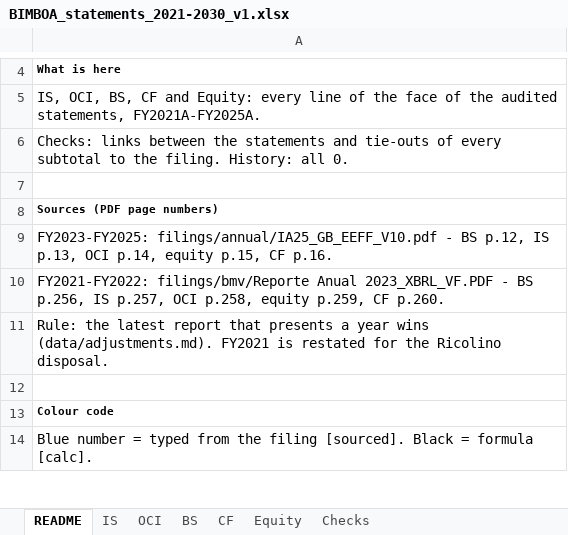
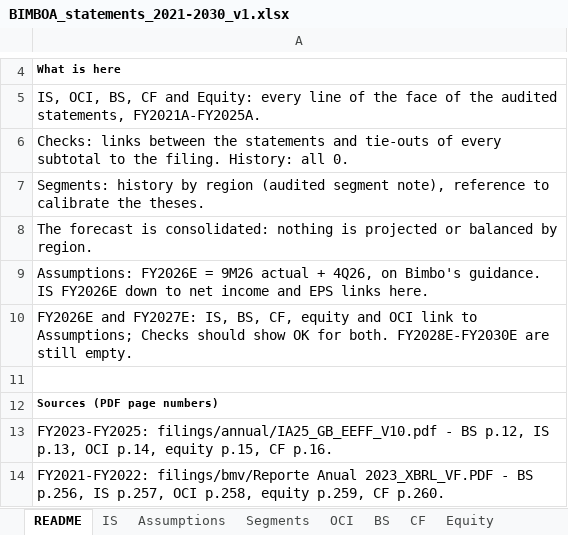
Before and after one commit to Luisartt/CFA-Research, an Excel workbook: model/BIMBOA_statements_2021-2030_v1.xlsx, sheet README, drawn as a sheet; only a part is shown, gaps mark what is left out; the shorter side is filled out with more unchanged rows; values as stored, in another font and other column widths than the file's, no borders; the diff names each change by its address in the sheet, - before the commit and + after, or states it on an @@ line.

```diff
--- a/model/BIMBOA_statements_2021-2030_v1.xlsx (sheet README)
+++ b/model/BIMBOA_statements_2021-2030_v1.xlsx (sheet README)
+sheet tab: Assumptions
+sheet tab: Segments
+row 7: Segments: history by region (audited segment note), reference to calibrate the theses.
+row 8: The forecast is consolidated: nothing is projected or balanced by region.
+row 9: Assumptions: FY2026E = 9M26 actual + 4Q26, on Bimbo's guidance. IS FY2026E down to net income and EPS links here.
+row 10: FY2026E and FY2027E: IS, BS, CF, equity and OCI link to Assumptions; Checks should show OK for both. FY2028E-FY2030E are still empty.
```
Also changed, not shown: sheet BS, sheet Checks, sheet CF, sheet IS, sheet Equity, sheet OCI, 39 other files.
